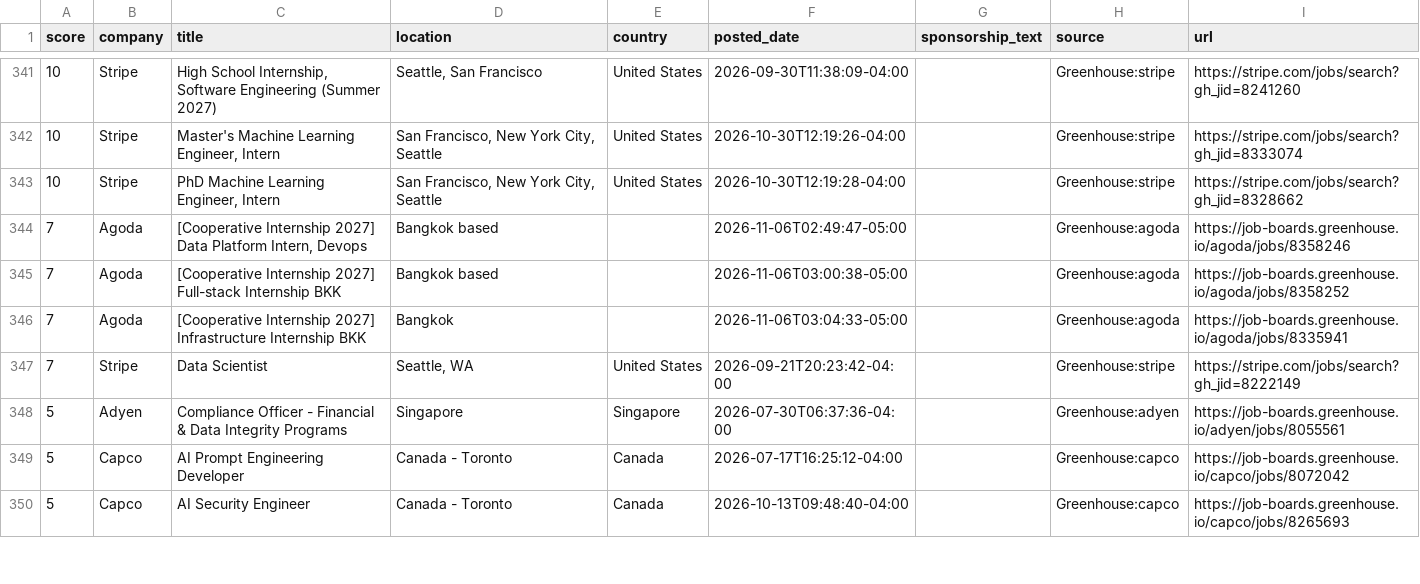
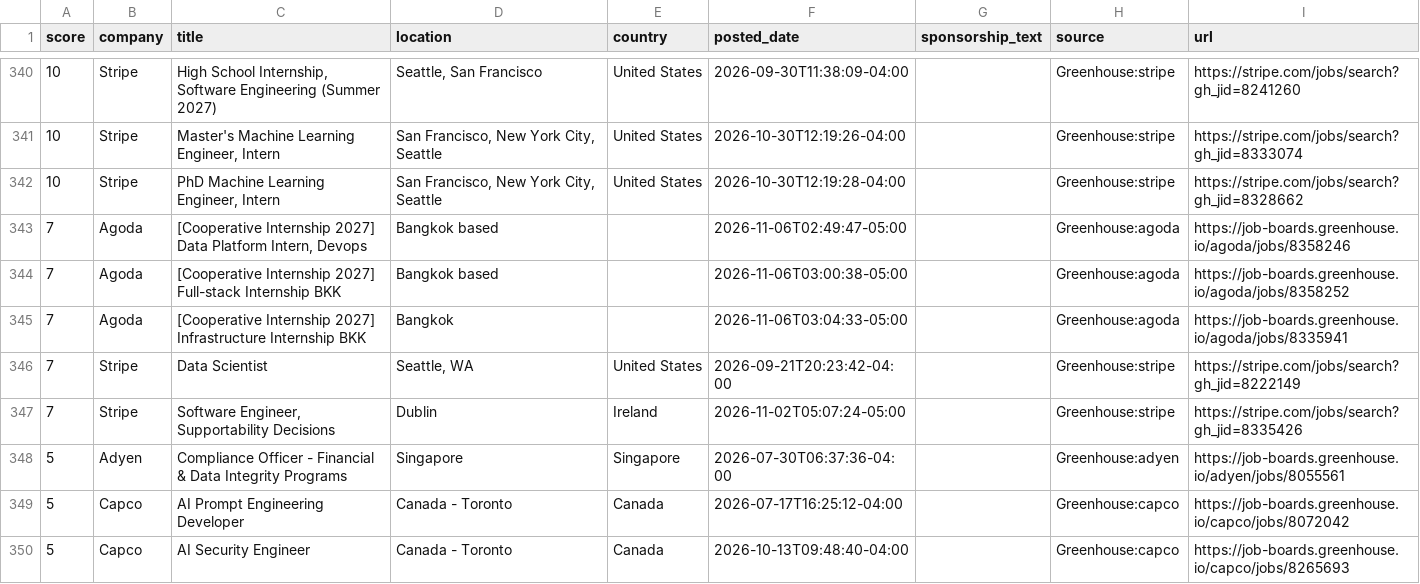
Before and after one commit to jzikim/global-internship-hunter, a CSV file: data/jobs.csv, drawn as a sheet; only a part is shown, gaps mark what is left out; the diff covers the shown part only; the diff names each change by its address in the sheet, - before the commit and + after, or states it on an @@ line.

```diff
--- a/data/jobs.csv
+++ b/data/jobs.csv
+row 347: 7 | Stripe | Software Engineer, Supportability Decisions | Dublin | Ireland | 2026-11-02T05:07:24-05:00 |  | Greenhouse:stripe | https://stripe.com/jobs/search?gh_jid=8335426
```
Also changed, not shown: 3 added rows, 18 removed rows and 2 edited cells elsewhere in this file, 3 other files.
